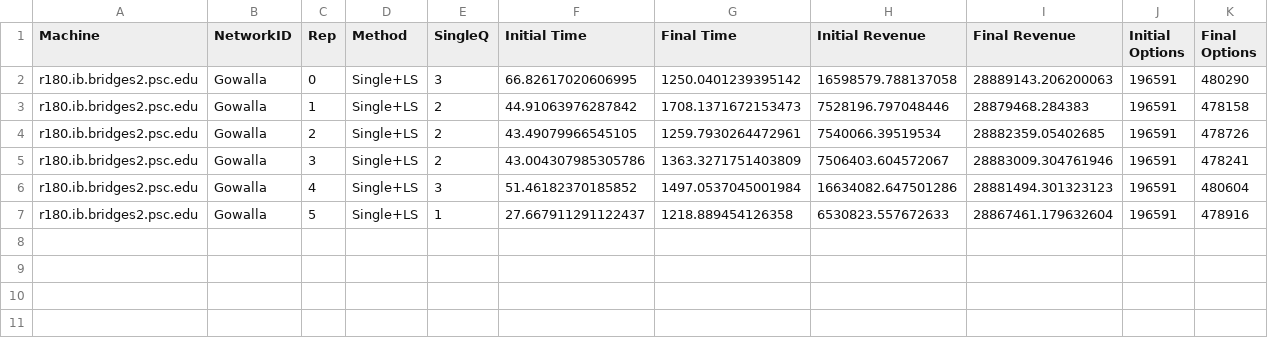
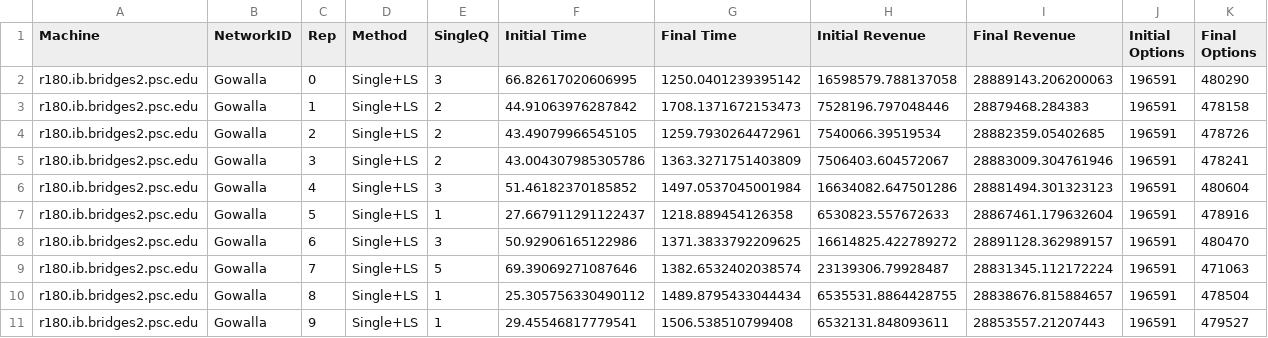
Before and after one commit to s-shim/IAP_NL, a CSV file: gowalla/parallel_single/summary/Summary_LS_Single_Gowalla_r180.ib.bridges2.psc.edu_logSum75.csv, drawn as a sheet.

Commit message:
Add files via upload

```diff
--- a/gowalla/parallel_single/summary/Summary_LS_Single_Gowalla_r180.ib.bridges2.psc.edu_logSum75.csv
+++ b/gowalla/parallel_single/summary/Summary_LS_Single_Gowalla_r180.ib.bridges2.psc.edu_logSum75.csv
@@ -7 +7,5 @@ r180.ib.bridges2.psc.edu,Gowalla,4,Single+LS,3,51.46182370185852,1497.0537045001
 r180.ib.bridges2.psc.edu,Gowalla,5,Single+LS,1,27.667911291122437,1218.889454126358,6530823.557672633,28867461.179632604,196591,478916
+r180.ib.bridges2.psc.edu,Gowalla,6,Single+LS,3,50.92906165122986,1371.3833792209625,16614825.422789272,28891128.362989157,196591,480470
+r180.ib.bridges2.psc.edu,Gowalla,7,Single+LS,5,69.39069271087646,1382.6532402038574,23139306.79928487,28831345.112172224,196591,471063
+r180.ib.bridges2.psc.edu,Gowalla,8,Single+LS,1,25.305756330490112,1489.8795433044434,6535531.8864428755,28838676.815884657,196591,478504
+r180.ib.bridges2.psc.edu,Gowalla,9,Single+LS,1,29.45546817779541,1506.538510799408,6532131.848093611,28853557.21207443,196591,479527
```
